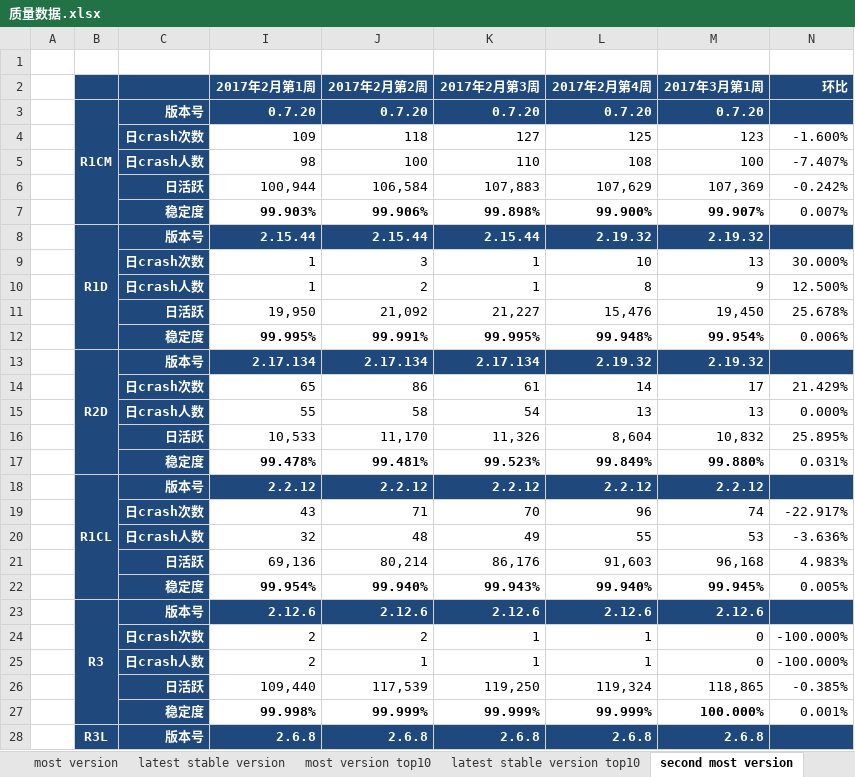
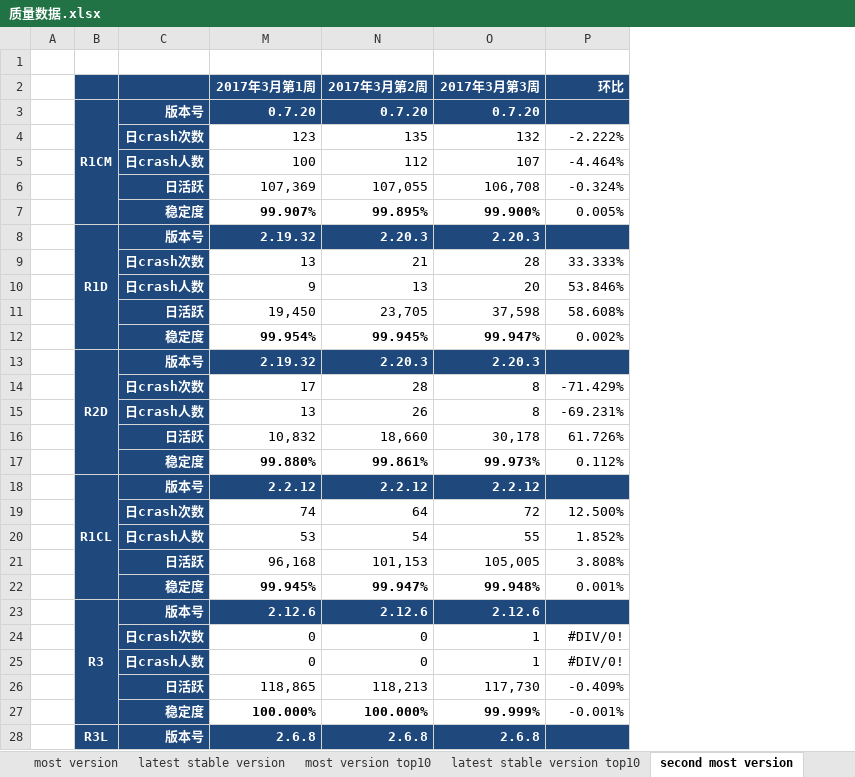
Before and after one commit to jacardl/nutty, an Excel workbook: 质量数据.xlsx, sheet second most version, drawn as a sheet; only a part is shown; values as stored, in another font and other column widths than the file's, no borders; removed rows and columns are numbered as before the commit, all else as after; the diff covers the shown part only; the diff names each change by its address in the sheet, - before the commit and + after, or states it on an @@ line.

```diff
--- a/质量数据.xlsx (sheet second most version)
+++ b/质量数据.xlsx (sheet second most version)
@@ column I (2017年2月第1周) hidden, rows 3-28: 0.7.20 | 109 | 98 | 100,944 | 99.903% | 2.15.44 | 1 | 1 | 19,950 | 99.995% | 2.17.134 | 65 | 55 | 10,533 | 99.478% | 2.2.12 | 43 | 32 | 69,136 | 99.954% | 2.12.6 | 2 | 2 | 109,440 | 99.998% | 2.6.8 @@
@@ column J (2017年2月第2周) hidden, rows 3-28: 0.7.20 | 118 | 100 | 106,584 | 99.906% | 2.15.44 | 3 | 2 | 21,092 | 99.991% | 2.17.134 | 86 | 58 | 11,170 | 99.481% | 2.2.12 | 71 | 48 | 80,214 | 99.940% | 2.12.6 | 2 | 1 | 117,539 | 99.999% | 2.6.8 @@
@@ column K (2017年2月第3周) hidden, rows 3-28: 0.7.20 | 127 | 110 | 107,883 | 99.898% | 2.15.44 | 1 | 1 | 21,227 | 99.995% | 2.17.134 | 61 | 54 | 11,326 | 99.523% | 2.2.12 | 70 | 49 | 86,176 | 99.943% | 2.12.6 | 1 | 1 | 119,250 | 99.999% | 2.6.8 @@
@@ column L (2017年2月第4周) hidden, rows 3-28: 0.7.20 | 125 | 108 | 107,629 | 99.900% | 2.19.32 | 10 | 8 | 15,476 | 99.948% | 2.19.32 | 14 | 13 | 8,604 | 99.849% | 2.2.12 | 96 | 55 | 91,603 | 99.940% | 2.12.6 | 1 | 1 | 119,324 | 99.999% | 2.6.8 @@
+column N (2017年3月第2周), rows 3-28: 0.7.20 | 135 | 112 | 107,055 | 99.895% | 2.20.3 | 21 | 13 | 23,705 | 99.945% | 2.20.3 | 28 | 26 | 18,660 | 99.861% | 2.2.12 | 64 | 54 | 101,153 | 99.947% | 2.12.6 | 0 | 0 | 118,213 | 100.000% | 2.6.8
+column O (2017年3月第3周), rows 3-28: 0.7.20 | 132 | 107 | 106,708 | 99.900% | 2.20.3 | 28 | 20 | 37,598 | 99.947% | 2.20.3 | 8 | 8 | 30,178 | 99.973% | 2.2.12 | 72 | 55 | 105,005 | 99.948% | 2.12.6 | 1 | 1 | 117,730 | 99.999% | 2.6.8
-P4 (环比): -1.600%
+P4 (环比): -2.222%
-P5 (环比): -7.407%
+P5 (环比): -4.464%
-P6 (环比): -0.242%
+P6 (环比): -0.324%
-P7 (环比): 0.007%
+P7 (环比): 0.005%
-P9 (环比): 30.000%
+P9 (环比): 33.333%
-P10 (环比): 12.500%
+P10 (环比): 53.846%
-P11 (环比): 25.678%
+P11 (环比): 58.608%
-P12 (环比): 0.006%
+P12 (环比): 0.002%
-P14 (环比): 21.429%
+P14 (环比): -71.429%
-P15 (环比): 0.000%
+P15 (环比): -69.231%
-P16 (环比): 25.895%
+P16 (环比): 61.726%
-P17 (环比): 0.031%
+P17 (环比): 0.112%
-P19 (环比): -22.917%
+P19 (环比): 12.500%
-P20 (环比): -3.636%
+P20 (环比): 1.852%
-P21 (环比): 4.983%
+P21 (环比): 3.808%
-P22 (环比): 0.005%
+P22 (环比): 0.001%
-P24:P25 (环比): -100.000%
+P24:P25 (环比): #DIV/0!
-P26 (环比): -0.385%
+P26 (环比): -0.409%
-P27 (环比): 0.001%
+P27 (环比): -0.001%
```
Also changed, not shown: 10 added rows and 11 edited cells elsewhere in this sheet, sheet most version top10, sheet latest stable version top10, sheet overall, sheet most version, sheet latest stable version, formulas that keep their value, hidden cells, 2 other files.
